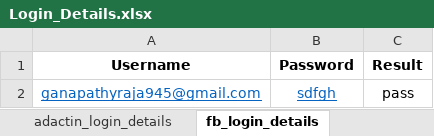
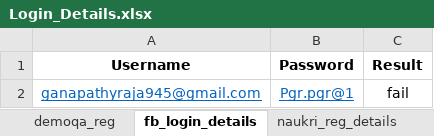
Before and after one commit to lenin945/Framework, an Excel workbook: Data/Login_Details.xlsx, sheet fb_login_details, drawn as a sheet; values as stored, in another font and other column widths than the file's, no borders; the diff names each change by its address in the sheet, - before the commit and + after, or states it on an @@ line.

```diff
--- a/Data/Login_Details.xlsx (sheet fb_login_details)
+++ b/Data/Login_Details.xlsx (sheet fb_login_details)
+sheet tab: demoqa_reg
-B2 (Password): sdfgh
+B2 (Password): Pgr.pgr@1
-C2 (Result): pass
+C2 (Result): fail
```
Also changed, not shown: sheet adactin_login_details, 27 other files.
